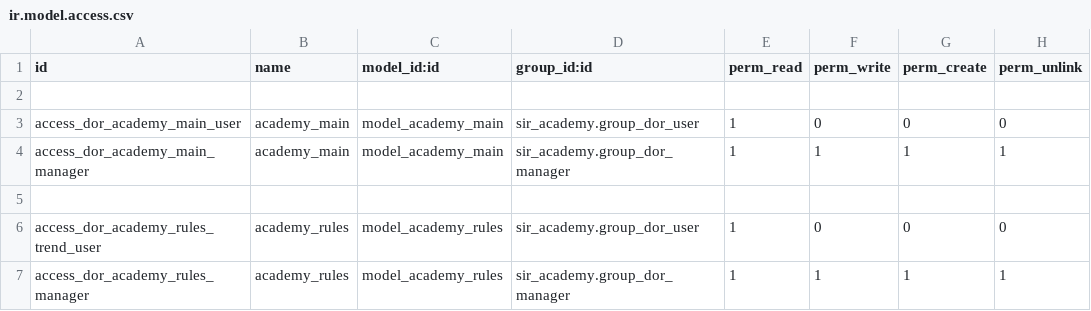
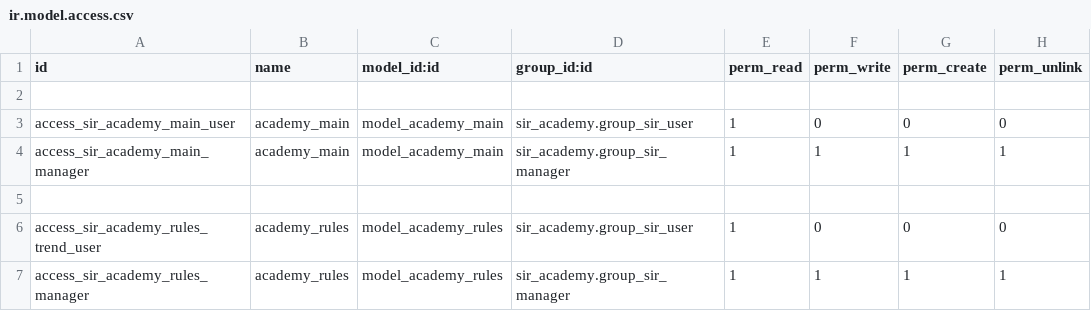
Before and after one commit to Naim317/custom-addons, a CSV file: sir_academy/security/ir.model.access.csv, drawn as a sheet.

```diff
--- a/sir_academy/security/ir.model.access.csv
+++ b/sir_academy/security/ir.model.access.csv
@@ -2,6 +2,6 @@ id,name,model_id:id,group_id:id,perm_read,perm_write,perm_create,perm_unlink
 
-access_dor_academy_main_user,academy_main,model_academy_main,sir_academy.group_dor_user,1,0,0,0
-access_dor_academy_main_manager,academy_main,model_academy_main,sir_academy.group_dor_manager,1,1,1,1
+access_sir_academy_main_user,academy_main,model_academy_main,sir_academy.group_sir_user,1,0,0,0
+access_sir_academy_main_manager,academy_main,model_academy_main,sir_academy.group_sir_manager,1,1,1,1
 
-access_dor_academy_rules_trend_user,academy_rules,model_academy_rules,sir_academy.group_dor_user,1,0,0,0
-access_dor_academy_rules_manager,academy_rules,model_academy_rules,sir_academy.group_dor_manager,1,1,1,1
+access_sir_academy_rules_trend_user,academy_rules,model_academy_rules,sir_academy.group_sir_user,1,0,0,0
+access_sir_academy_rules_manager,academy_rules,model_academy_rules,sir_academy.group_sir_manager,1,1,1,1
```
Also changed, not shown: 40 other files.
